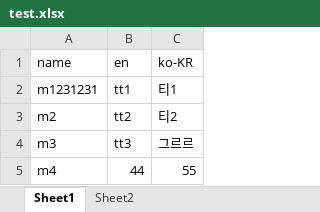
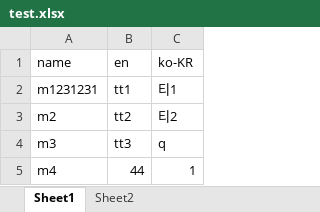
Before and after one commit to chodurkhyun/action-test, an Excel workbook: test.xlsx, sheet Sheet1, drawn as a sheet; values as stored, in another font and other column widths than the file's, no borders; the diff names each change by its address in the sheet, - before the commit and + after, or states it on an @@ line.

Commit message:
excel

```diff
--- a/test.xlsx (sheet Sheet1)
+++ b/test.xlsx (sheet Sheet1)
-C4 (ko-KR): 그르르
+C4 (ko-KR): q
-C5 (ko-KR): 55
+C5 (ko-KR): 1
```
